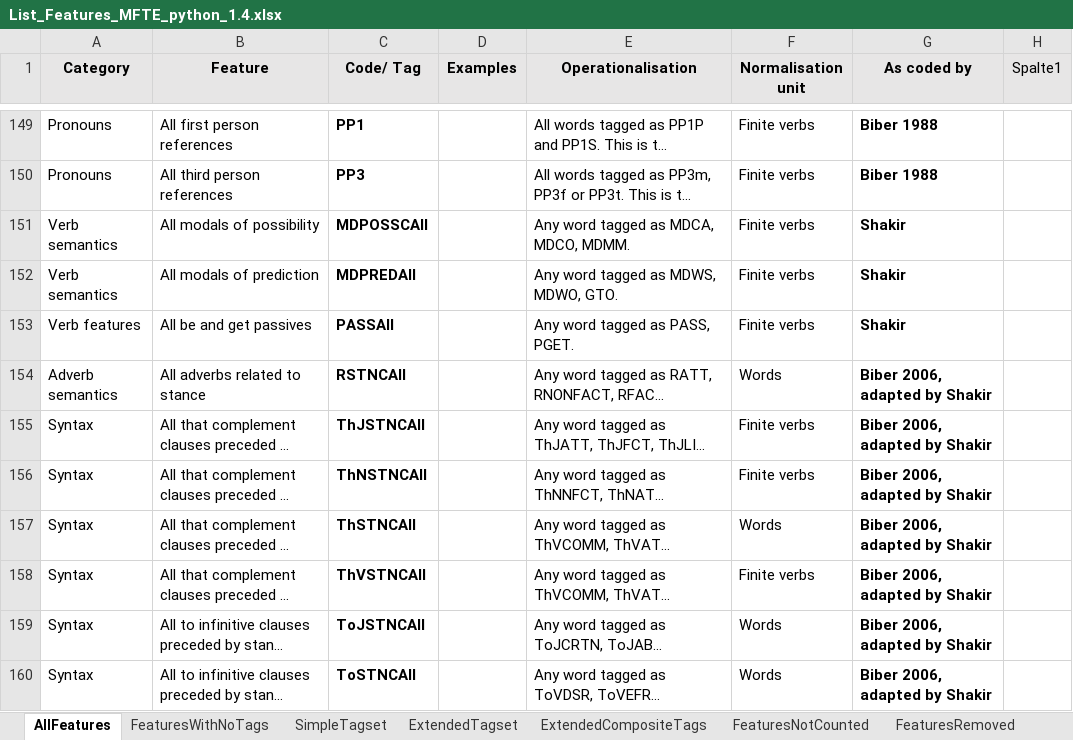
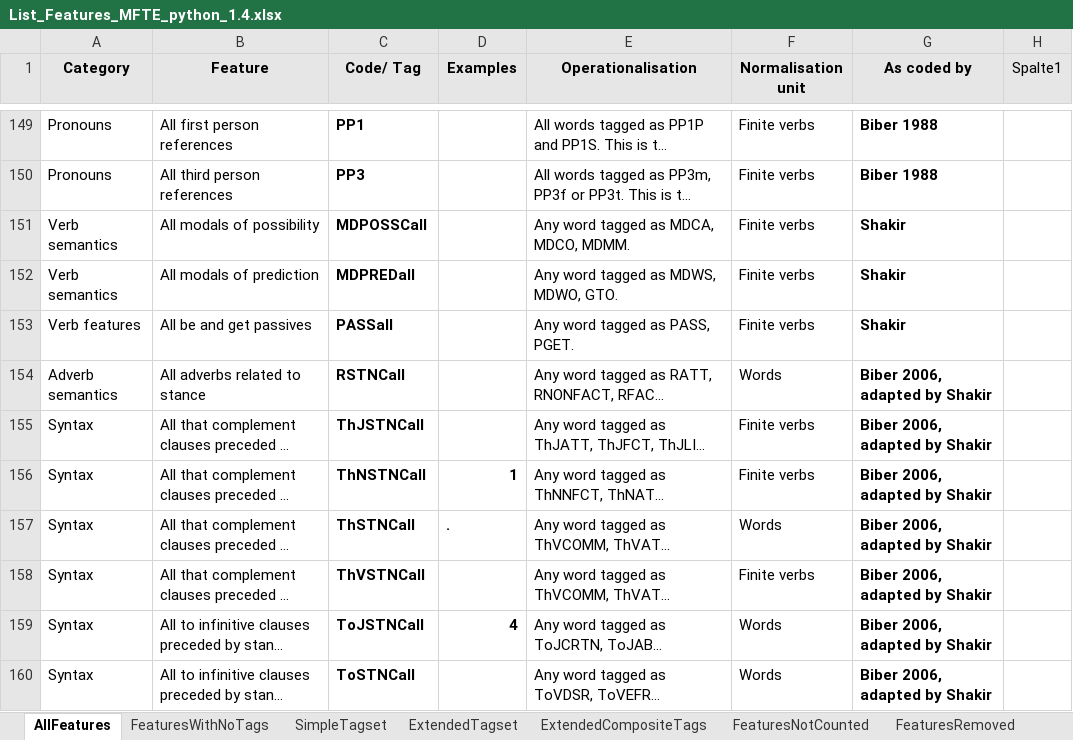
Before and after one commit to mshakirDr/MFTE, an Excel workbook: List_Features_MFTE_python_1.4.xlsx, sheet AllFeatures, drawn as a sheet; only a part is shown, gaps mark what is left out; long unchanged cells end in …; values as stored, in another font and other column widths than the file's, no borders; charts and pictures and table styles not drawn; the diff covers the shown part only; the diff names each change by its address in the sheet, - before the commit and + after, or states it on an @@ line.

```diff
--- a/List_Features_MFTE_python_1.4.xlsx (sheet AllFeatures)
+++ b/List_Features_MFTE_python_1.4.xlsx (sheet AllFeatures)
-C151 (Code/ Tag): MDPOSSCAll
+C151 (Code/ Tag): MDPOSSCall
-C152 (Code/ Tag): MDPREDAll
+C152 (Code/ Tag): MDPREDall
-C153 (Code/ Tag): PASSAll
+C153 (Code/ Tag): PASSall
-C154 (Code/ Tag): RSTNCAll
+C154 (Code/ Tag): RSTNCall
-C155 (Code/ Tag): ThJSTNCAll
+C155 (Code/ Tag): ThJSTNCall
-C156 (Code/ Tag): ThNSTNCAll
+C156 (Code/ Tag): ThNSTNCall
-D156 (Examples): (empty)
+D156 (Examples): 1
-C157 (Code/ Tag): ThSTNCAll
+C157 (Code/ Tag): ThSTNCall
-D157 (Examples): (empty)
+D157 (Examples): .
-C158 (Code/ Tag): ThVSTNCAll
+C158 (Code/ Tag): ThVSTNCall
-C159 (Code/ Tag): ToJSTNCAll
+C159 (Code/ Tag): ToJSTNCall
-D159 (Examples): (empty)
+D159 (Examples): 4
-C160 (Code/ Tag): ToSTNCAll
+C160 (Code/ Tag): ToSTNCall
```
Also changed, not shown: 10 edited cells elsewhere in this sheet.
